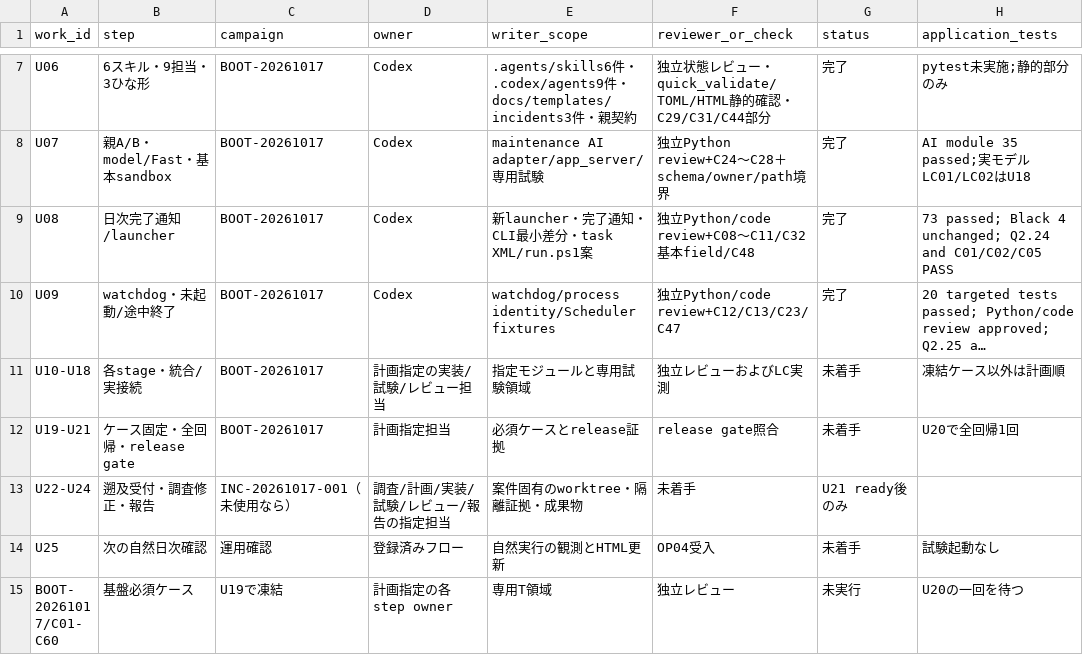
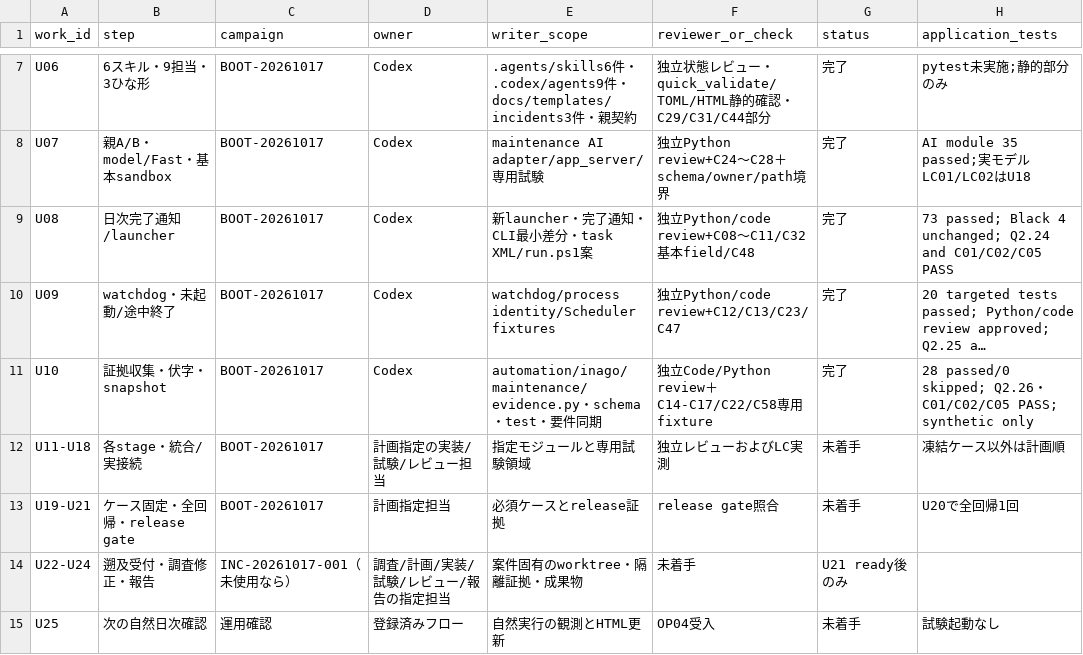
Before and after one commit to ute3g2n/rakuten-room-inago, a CSV file: worklogs/projects/maintenance/所有・試験台帳.csv, drawn as a sheet; only a part is shown, gaps mark what is left out; the shorter side is filled out with more unchanged rows; long unchanged cells end in …; addresses are those after the commit; the diff names each change by its address in the sheet, - before the commit and + after, or states it on an @@ line.

Commit message:
feat: add maintenance evidence collector (U10)

```diff
--- a/worklogs/projects/maintenance/所有・試験台帳.csv
+++ b/worklogs/projects/maintenance/所有・試験台帳.csv
+row 11: U10 | 証拠収集・伏字・snapshot | BOOT-20261017 | Codex | automation/inago/maintenance/evidence.py・schema・test・要件同期 | 独立Code/Python review＋C14-C17/C22/C58専用fixture | 完了 | 28 passed/0 skipped; Q2.26・C01/C02/C05 PASS; synthetic only
-A12 (work_id): U10-U18
+A12 (work_id): U11-U18
```
Also changed, not shown: 11 other files.
